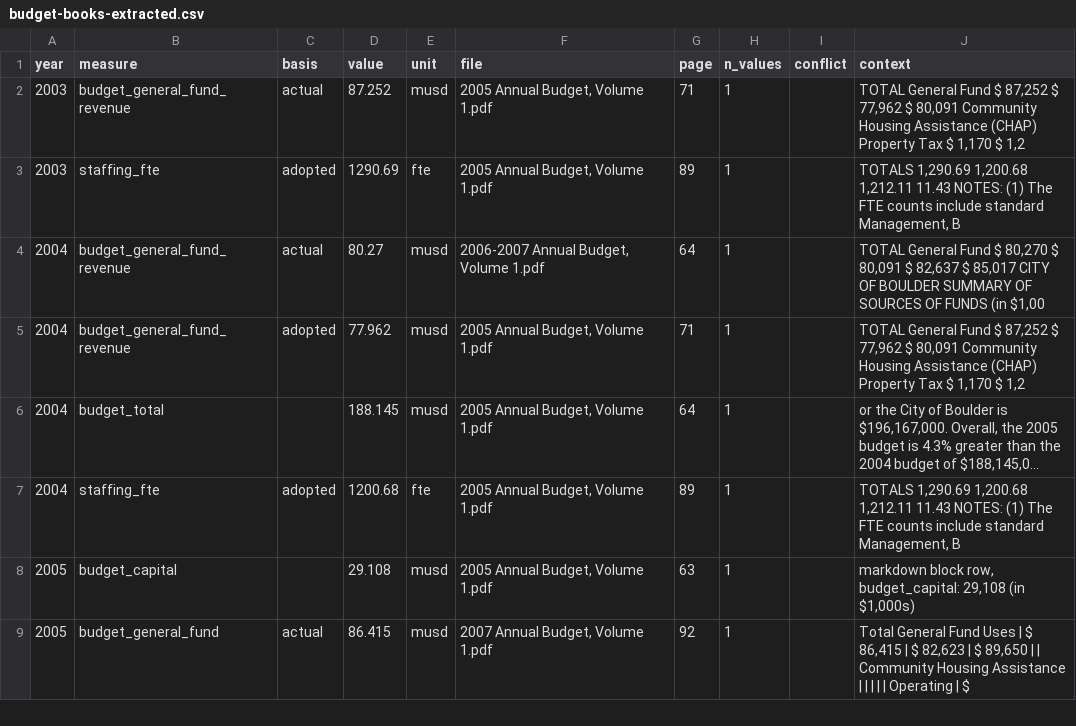
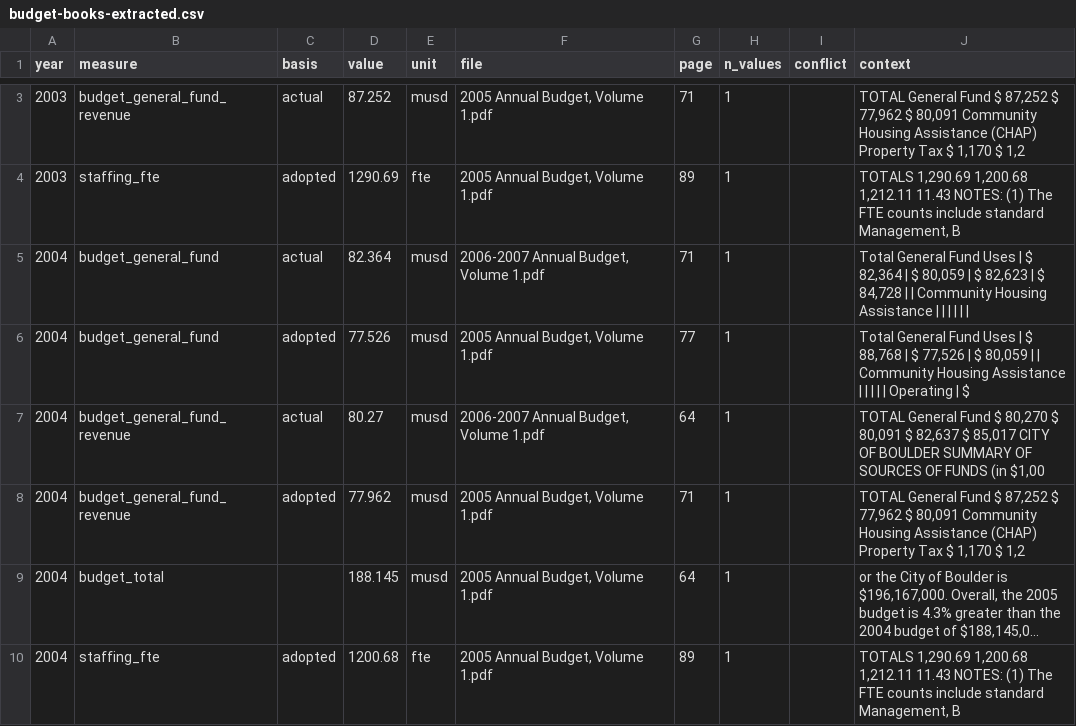
Before and after one commit to brianckeegan/charting-boulder, a CSV file: 2026-11-budget-tool/budget-history/budget-books-extracted.csv, drawn as a sheet; only a part is shown, gaps mark what is left out; the shorter side is filled out with more unchanged rows; long unchanged cells end in …; the diff covers the shown part only; the diff names each change by its address in the sheet, - before the commit and + after, or states it on an @@ line.

```diff
--- a/2026-11-budget-tool/budget-history/budget-books-extracted.csv
+++ b/2026-11-budget-tool/budget-history/budget-books-extracted.csv
+row 5: 2004 | budget_general_fund | actual | 82.364 | musd | 2006-2007 Annual Budget, Volume 1.pdf | 71 | 1 |  | Total General Fund Uses | $ 82,364 | $ 80,059 | $ 82,623 | $ 84,728 | | Community Housing Assistance
+row 6: 2004 | budget_general_fund | adopted | 77.526 | musd | 2005 Annual Budget, Volume 1.pdf | 77 | 1 |  | Total General Fund Uses | $ 88,768 | $ 77,526 | $ 80,059 | | Community Housing Assistance | | | | | Operating | $
```
Also changed, not shown: 5 added rows elsewhere in this file, 2026-11-budget-tool/budget-history/budget-books-pages-of-interest.csv, 2026-11-budget-tool/budget-history/budget-history-provenance.csv, 9 other files.
